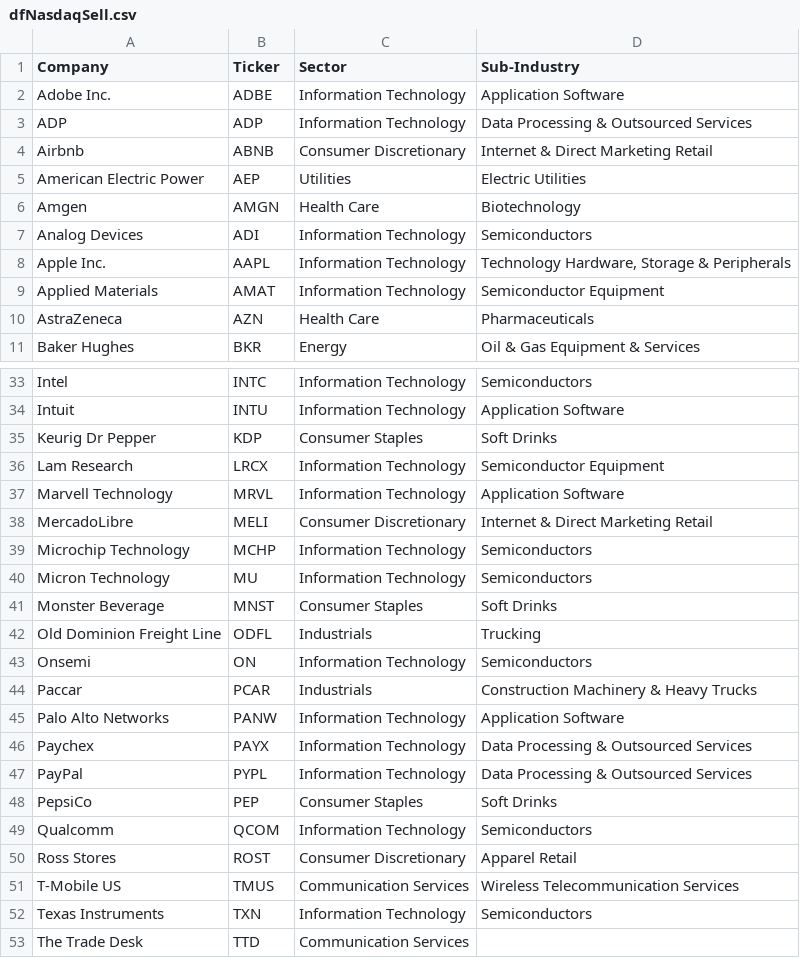
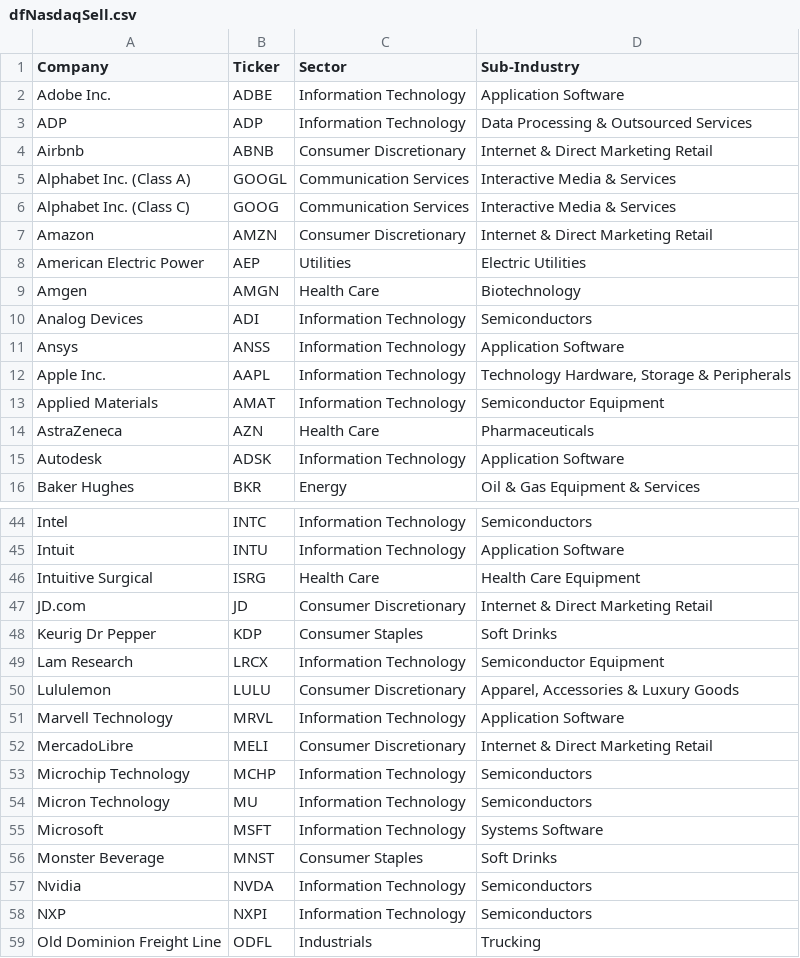
Before and after one commit to gssbusinessgithub/BuySellByStock, a CSV file: Output/dfNasdaqSell.csv, drawn as a sheet; only a part is shown, gaps mark what is left out; the shorter side is filled out with more unchanged rows; the diff covers the shown part only.

```diff
--- a/Output/dfNasdaqSell.csv
+++ b/Output/dfNasdaqSell.csv
@@ -4,2 +4,5 @@ ADP,ADP,Information Technology,Data Processing & Outsourced Services
 Airbnb,ABNB,Consumer Discretionary,Internet & Direct Marketing Retail
+Alphabet Inc. (Class A),GOOGL,Communication Services,Interactive Media & Services
+Alphabet Inc. (Class C),GOOG,Communication Services,Interactive Media & Services
+Amazon,AMZN,Consumer Discretionary,Internet & Direct Marketing Retail
 American Electric Power,AEP,Utilities,Electric Utilities
@@ -7,2 +10,3 @@ Amgen,AMGN,Health Care,Biotechnology
 Analog Devices,ADI,Information Technology,Semiconductors
+Ansys,ANSS,Information Technology,Application Software
 Apple Inc.,AAPL,Information Technology,"Technology Hardware, Storage & Peripherals"
@@ -10,2 +14,3 @@ Applied Materials,AMAT,Information Technology,Semiconductor Equipment
 AstraZeneca,AZN,Health Care,Pharmaceuticals
+Autodesk,ADSK,Information Technology,Application Software
 Baker Hughes,BKR,Energy,Oil & Gas Equipment & Services
@@ -34,4 +45,7 @@ Intel,INTC,Information Technology,Semiconductors
 Intuit,INTU,Information Technology,Application Software
+Intuitive Surgical,ISRG,Health Care,Health Care Equipment
+JD.com,JD,Consumer Discretionary,Internet & Direct Marketing Retail
 Keurig Dr Pepper,KDP,Consumer Staples,Soft Drinks
 Lam Research,LRCX,Information Technology,Semiconductor Equipment
+Lululemon,LULU,Consumer Discretionary,"Apparel, Accessories & Luxury Goods"
 Marvell Technology,MRVL,Information Technology,Application Software
@@ -40,3 +54,6 @@ Microchip Technology,MCHP,Information Technology,Semiconductors
 Micron Technology,MU,Information Technology,Semiconductors
+Microsoft,MSFT,Information Technology,Systems Software
 Monster Beverage,MNST,Consumer Staples,Soft Drinks
+Nvidia,NVDA,Information Technology,Semiconductors
+NXP,NXPI,Information Technology,Semiconductors
 Old Dominion Freight Line,ODFL,Industrials,Trucking
```
Also changed, not shown: 11 added rows elsewhere in this file, Output/dfDowJonesBuy.csv, Output/dfDowJonesSell.csv, 6 other files.
